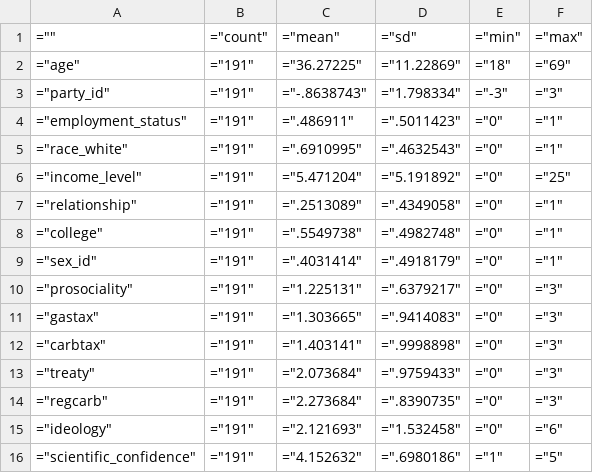
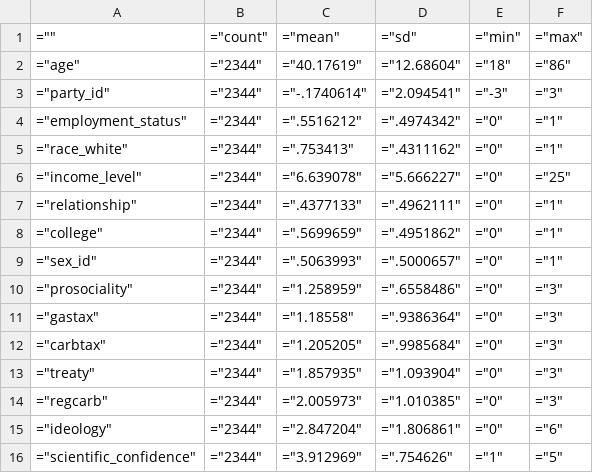
Before and after one commit to UChicago-pol-methods/ssi3-data-analysis, a CSV file: Datasets/summary_stats.csv, drawn as a sheet; only a part is shown; the diff covers the shown part only.

Commit message:
summary stats

```diff
--- a/Datasets/summary_stats.csv
+++ b/Datasets/summary_stats.csv
@@ -1,16 +1,16 @@
 ="",="count",="mean",="sd",="min",="max"
-="age",="191",="36.27225",="11.22869",="18",="69"
-="party_id",="191",="-.8638743",="1.798334",="-3",="3"
-="employment_status",="191",=".486911",=".5011423",="0",="1"
-="race_white",="191",=".6910995",=".4632543",="0",="1"
-="income_level",="191",="5.471204",="5.191892",="0",="25"
-="relationship",="191",=".2513089",=".4349058",="0",="1"
-="college",="191",=".5549738",=".4982748",="0",="1"
-="sex_id",="191",=".4031414",=".4918179",="0",="1"
-="prosociality",="191",="1.225131",=".6379217",="0",="3"
-="gastax",="191",="1.303665",=".9414083",="0",="3"
-="carbtax",="191",="1.403141",=".9998898",="0",="3"
-="treaty",="191",="2.073684",=".9759433",="0",="3"
-="regcarb",="191",="2.273684",=".8390735",="0",="3"
-="ideology",="191",="2.121693",="1.532458",="0",="6"
-="scientific_confidence",="191",="4.152632",=".6980186",="1",="5"
+="age",="2344",="40.17619",="12.68604",="18",="86"
+="party_id",="2344",="-.1740614",="2.094541",="-3",="3"
+="employment_status",="2344",=".5516212",=".4974342",="0",="1"
+="race_white",="2344",=".753413",=".4311162",="0",="1"
+="income_level",="2344",="6.639078",="5.666227",="0",="25"
+="relationship",="2344",=".4377133",=".4962111",="0",="1"
+="college",="2344",=".5699659",=".4951862",="0",="1"
+="sex_id",="2344",=".5063993",=".5000657",="0",="1"
+="prosociality",="2344",="1.258959",=".6558486",="0",="3"
+="gastax",="2344",="1.18558",=".9386364",="0",="3"
+="carbtax",="2344",="1.205205",=".9985684",="0",="3"
+="treaty",="2344",="1.857935",="1.093904",="0",="3"
+="regcarb",="2344",="2.005973",="1.010385",="0",="3"
+="ideology",="2344",="2.847204",="1.806861",="0",="6"
+="scientific_confidence",="2344",="3.912969",=".754626",="1",="5"
```
Also changed, not shown: 1 added row and 16 edited cells elsewhere in this file.
